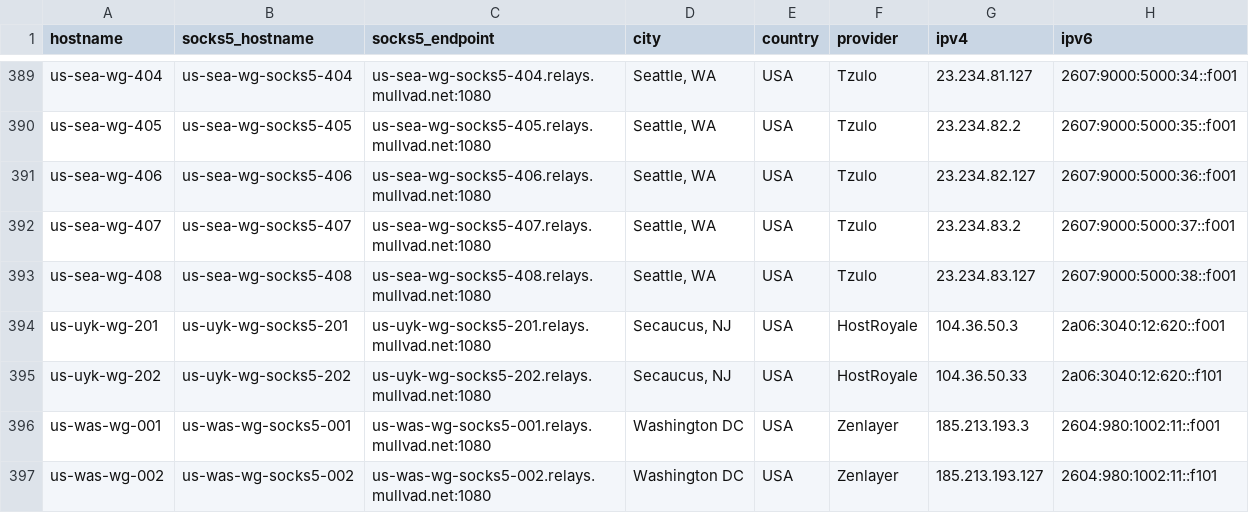
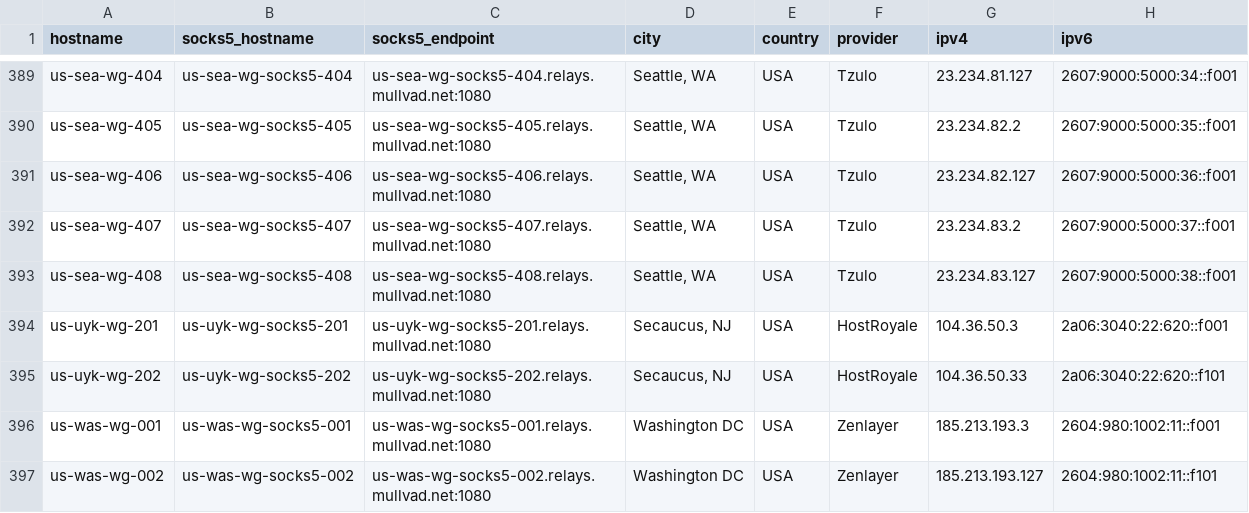
Before and after one commit to tommy-ca/mulvad-relay-list, a CSV file: relays.csv, drawn as a sheet; only a part is shown, gaps mark what is left out.

```diff
--- a/relays.csv
+++ b/relays.csv
@@ -393,4 +393,4 @@ us-sea-wg-407,us-sea-wg-socks5-407,us-sea-wg-socks5-407.relays.mullvad.net:1080,
 us-sea-wg-408,us-sea-wg-socks5-408,us-sea-wg-socks5-408.relays.mullvad.net:1080,"Seattle, WA",USA,Tzulo,23.234.83.127,2607:9000:5000:38::f001
-us-uyk-wg-201,us-uyk-wg-socks5-201,us-uyk-wg-socks5-201.relays.mullvad.net:1080,"Secaucus, NJ",USA,HostRoyale,104.36.50.3,2a06:3040:12:620::f001
-us-uyk-wg-202,us-uyk-wg-socks5-202,us-uyk-wg-socks5-202.relays.mullvad.net:1080,"Secaucus, NJ",USA,HostRoyale,104.36.50.33,2a06:3040:12:620::f101
+us-uyk-wg-201,us-uyk-wg-socks5-201,us-uyk-wg-socks5-201.relays.mullvad.net:1080,"Secaucus, NJ",USA,HostRoyale,104.36.50.3,2a06:3040:22:620::f001
+us-uyk-wg-202,us-uyk-wg-socks5-202,us-uyk-wg-socks5-202.relays.mullvad.net:1080,"Secaucus, NJ",USA,HostRoyale,104.36.50.33,2a06:3040:22:620::f101
 us-was-wg-001,us-was-wg-socks5-001,us-was-wg-socks5-001.relays.mullvad.net:1080,Washington DC,USA,Zenlayer,185.213.193.3,2604:980:1002:11::f001
```
Also changed, not shown: 2 other files.
